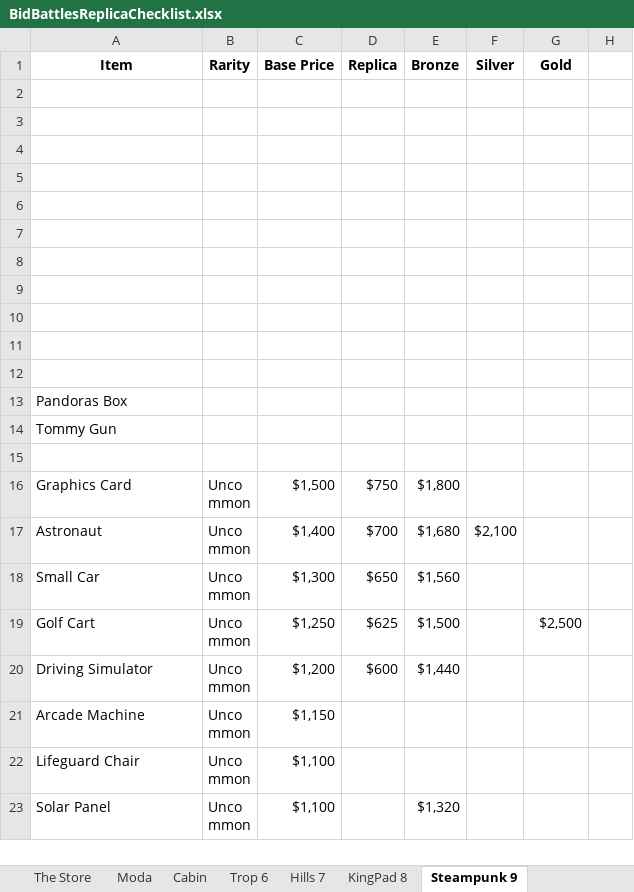
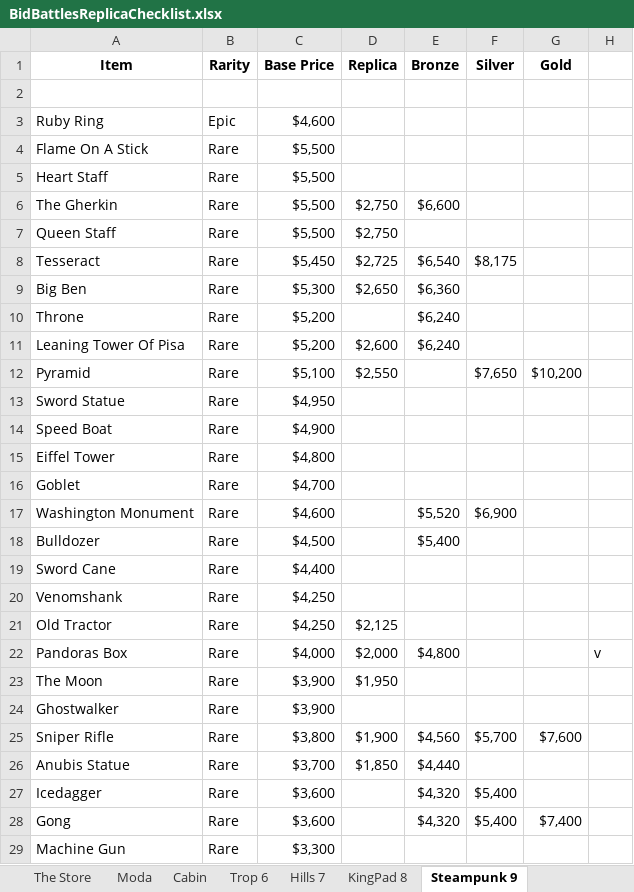
Before and after one commit to Merfrey/BidBattles, an Excel workbook: BidBattlesReplicaChecklist.xlsx, sheet Steampunk 9, drawn as a sheet; only a part is shown; the shorter side is filled out with more unchanged rows; values as stored, in another font and other column widths than the file's, no borders; removed rows and columns are numbered as before the commit, all else as after; the diff covers the shown part only; the diff names each change by its address in the sheet, - before the commit and + after, or states it on an @@ line.

Commit message:
Added a few epic items to ALLITEMS File, made Common Walkie Talkie data the same across all files.

```diff
--- a/BidBattlesReplicaChecklist.xlsx (sheet Steampunk 9)
+++ b/BidBattlesReplicaChecklist.xlsx (sheet Steampunk 9)
-row 3: (empty)
+row 3: Ruby Ring | Epic | $4,600
-row 4: (empty)
+row 4: Flame On A Stick | Rare | $5,500
-row 5: (empty)
+row 5: Heart Staff | Rare | $5,500
-row 6: (empty)
+row 6: The Gherkin | Rare | $5,500 | $2,750 | $6,600
-row 7: (empty)
+row 7: Queen Staff | Rare | $5,500 | $2,750
-row 8: (empty)
+row 8: Tesseract | Rare | $5,450 | $2,725 | $6,540 | $8,175
-row 9: (empty)
+row 9: Big Ben | Rare | $5,300 | $2,650 | $6,360
-row 10: (empty)
+row 10: Throne | Rare | $5,200 |  | $6,240
-row 11: (empty)
+row 11: Leaning Tower Of Pisa | Rare | $5,200 | $2,600 | $6,240
-row 12: (empty)
+row 12: Pyramid | Rare | $5,100 | $2,550 |  | $7,650 | $10,200
-row 13: Pandoras Box
-row 14: Tommy Gun
+row 13: Sword Statue | Rare | $4,950
+row 14: Speed Boat | Rare | $4,900
+row 15: Eiffel Tower | Rare | $4,800
+row 16: Goblet | Rare | $4,700
+row 17: Washington Monument | Rare | $4,600 |  | $5,520 | $6,900
+row 18: Bulldozer | Rare | $4,500 |  | $5,400
+row 19: Sword Cane | Rare | $4,400
+row 20: Venomshank | Rare | $4,250
+row 21: Old Tractor | Rare | $4,250 | $2,125
+row 22: Pandoras Box | Rare | $4,000 | $2,000 | $4,800 |  |  | v
+row 23: The Moon | Rare | $3,900 | $1,950
+row 24: Ghostwalker | Rare | $3,900
+row 25: Sniper Rifle | Rare | $3,800 | $1,900 | $4,560 | $5,700 | $7,600
+row 26: Anubis Statue | Rare | $3,700 | $1,850 | $4,440
+row 27: Icedagger | Rare | $3,600 |  | $4,320 | $5,400
+row 28: Gong | Rare | $3,600 |  | $4,320 | $5,400 | $7,400
+row 29: Machine Gun | Rare | $3,300
```
Also changed, not shown: 68 added rows and 2 edited cells elsewhere in this sheet, sheet KingPad 8, sheet Hills 7, sheet Trop 6, sheet Moda, sheet Cabin, sheet Safes, 1 more sheet, BidBattlesAllItems.xlsx, BidBattlesGemAuctions.xlsx.
